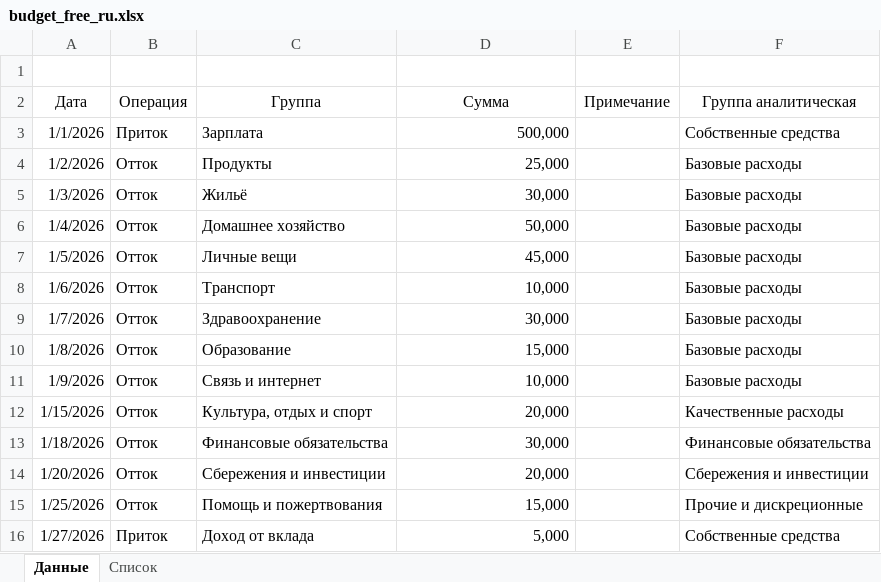
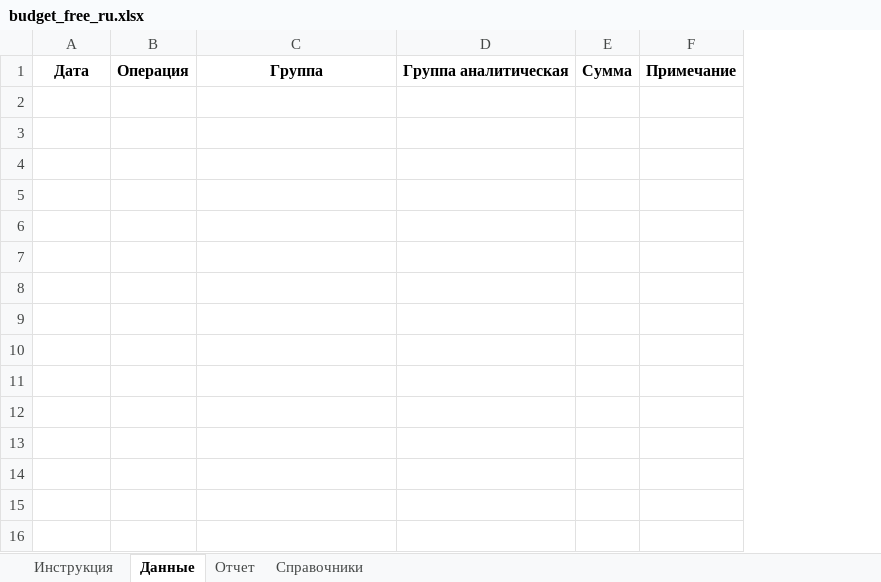
Before and after one commit to s7017319631-spec/telegram-bot, an Excel workbook: files/budget_free_ru.xlsx, sheet Данные, drawn as a sheet; values as stored, in another font and other column widths than the file's, no borders; table styles not drawn; removed rows and columns are numbered as before the commit, all else as after; the diff names each change by its address in the sheet, - before the commit and + after, or states it on an @@ line.

```diff
--- a/files/budget_free_ru.xlsx (sheet Данные)
+++ b/files/budget_free_ru.xlsx (sheet Данные)
-sheet tab: Список
+sheet tab: Справочники
+sheet tab: Инструкция
+sheet tab: Отчет
+column E, row 1: Сумма
-column F, row 2: Группа аналитическая
-row 1: (empty)
-A1:D1 bold: off
+A1:D1 bold: on
-D1: Сумма
+D1: Группа аналитическая
-F1 bold: off
+F1 bold: on
-row 3: 1/1/2026 | Приток | Зарплата | 500,000 |  | Собственные средства
-row 4: 1/2/2026 | Отток | Продукты | 25,000 |  | Базовые расходы
-row 5: 1/3/2026 | Отток | Жильё | 30,000 |  | Базовые расходы
-row 6: 1/4/2026 | Отток | Домашнее хозяйство | 50,000 |  | Базовые расходы
-row 7: 1/5/2026 | Отток | Личные вещи | 45,000 |  | Базовые расходы
-row 8: 1/6/2026 | Отток | Транспорт | 10,000 |  | Базовые расходы
-row 9: 1/7/2026 | Отток | Здравоохранение | 30,000 |  | Базовые расходы
-row 10: 1/8/2026 | Отток | Образование | 15,000 |  | Базовые расходы
-row 11: 1/9/2026 | Отток | Связь и интернет | 10,000 |  | Базовые расходы
-row 12: 1/15/2026 | Отток | Культура, отдых и спорт | 20,000 |  | Качественные расходы
-row 13: 1/18/2026 | Отток | Финансовые обязательства | 30,000 |  | Финансовые обязательства
-row 14: 1/20/2026 | Отток | Сбережения и инвестиции | 20,000 |  | Сбережения и инвестиции
-row 15: 1/25/2026 | Отток | Помощь и пожертвования | 15,000 |  | Прочие и дискреционные
-row 16: 1/27/2026 | Приток | Доход от вклада | 5,000 |  | Собственные средства
```
Also changed, not shown: sheet Справочники, charts or pictures, files/budget_free_kk.xlsx.
